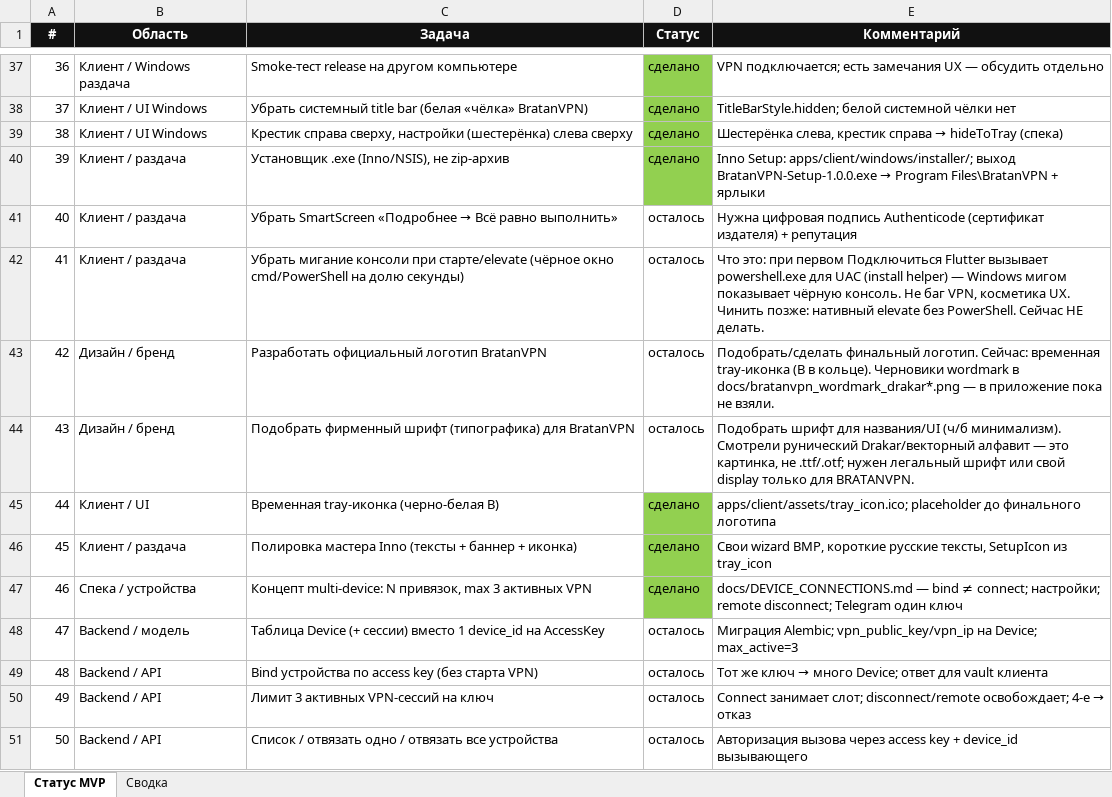
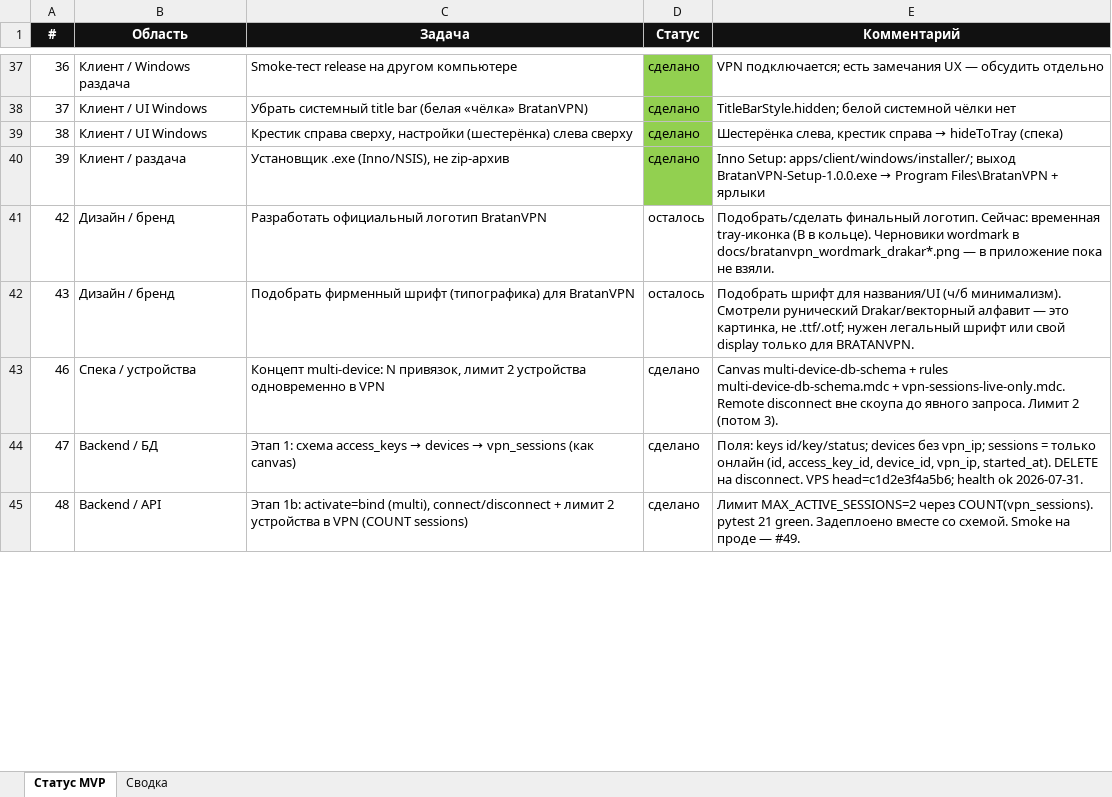
Before and after one commit to Daniilboda/bratanvpn-backend, an Excel workbook: docs/BratanVPN_status.xlsx, sheet Статус MVP, drawn as a sheet; only a part is shown, gaps mark what is left out; values as stored, in another font and other column widths than the file's, no borders; removed rows and columns are numbered as before the commit, all else as after; the diff covers the shown part only; the diff names each change by its address in the sheet, - before the commit and + after, or states it on an @@ line.

```diff
--- a/docs/BratanVPN_status.xlsx (sheet Статус MVP)
+++ b/docs/BratanVPN_status.xlsx (sheet Статус MVP)
-row 41: 40 | Клиент / раздача | Убрать SmartScreen «Подробнее → Всё равно выполнить» | осталось | Нужна цифровая подпись Authenticode (сертификат издателя) + репутация
-row 42: 41 | Клиент / раздача | Убрать мигание консоли при старте/elevate (чёрное окно cmd/PowerShell на долю секунды) | осталось | Что это: при первом Подключиться Flutter вызывает powershell.exe для UAC (install helper) — Windows мигом показывает чёрную консоль. Не баг VPN, косметика UX. Чинить позже: нативный elevate без PowerShell. Сейчас НЕ делать.
-row 45: 44 | Клиент / UI | Временная tray-иконка (черно-белая B) | сделано | apps/client/assets/tray_icon.ico; placeholder до финального логотипа
-row 46: 45 | Клиент / раздача | Полировка мастера Inno (тексты + баннер + иконка) | сделано | Свои wizard BMP, короткие русские тексты, SetupIcon из tray_icon
-C43 (Задача): …N привязок, max 3 активных VPN
+C43 (Задача): …N привязок, лимит 2 устройства одновременно в VPN
-D43 fill: #92D050
+D43 fill: none
-E43 (Комментарий): docs/DEVICE_CONNECTIONS.md — bind ≠ connect; настройки; remote disconnect; Telegram один ключ
+E43 (Комментарий): Canvas multi-device-db-schema + rules multi-device-db-schema.mdc + vpn-sessions-live-only.mdc. Remote disconnect вне скоупа до явного запроса. Лимит 2 (потом 3).
-row 48: 47 | Backend / модель | Таблица Device (+ сессии) вместо 1 device_id на AccessKey | осталось | Миграция Alembic; vpn_public_key/vpn_ip на Device; max_active=3
-row 49: 48 | Backend / API | Bind устройства по access key (без старта VPN) | осталось | Тот же ключ → много Device; ответ для vault клиента
-row 50: 49 | Backend / API | Лимит 3 активных VPN-сессий на ключ | осталось | Connect занимает слот; disconnect/remote освобождает; 4-е → отказ
-row 51: 50 | Backend / API | Список / отвязать одно / отвязать все устройства | осталось | Авторизация вызова через access key + device_id вызывающего
+row 44: 47 | Backend / БД | Этап 1: схема access_keys → devices → vpn_sessions (как canvas) | сделано | Поля: keys id/key/status; devices без vpn_ip; sessions = только онлайн (id, access_key_id, device_id, vpn_ip, started_at). DELETE на disconnect. VPS head=c1d2e3f4a5b6; health ok 2026-07-31.
+row 45: 48 | Backend / API | Этап 1b: activate=bind (multi), connect/disconnect + лимит 2 устройства в VPN (COUNT sessions) | сделано | Лимит MAX_ACTIVE_SESSIONS=2 через COUNT(vpn_sessions). pytest 21 green. Задеплоено вместе со схемой. Smoke на проде — #49.
```
Also changed, not shown: 6 added rows, 5 removed rows, 7 edited cells and row numbers in column A elsewhere in this sheet, sheet Сводка, 8 other files.
